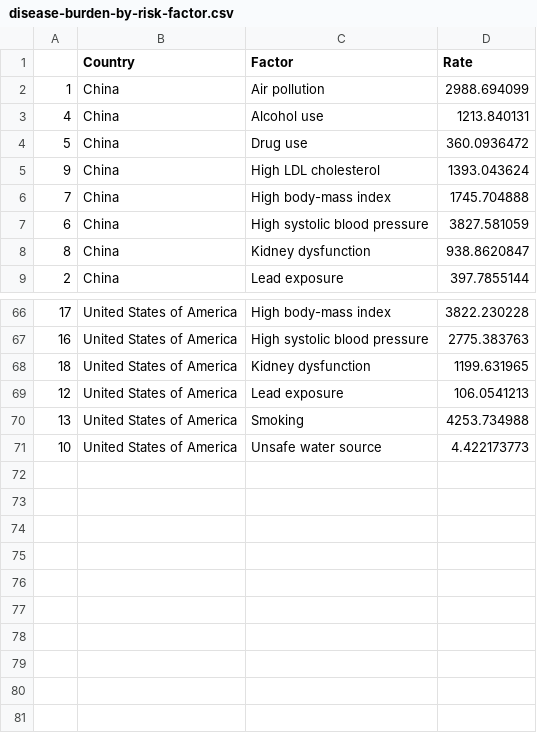
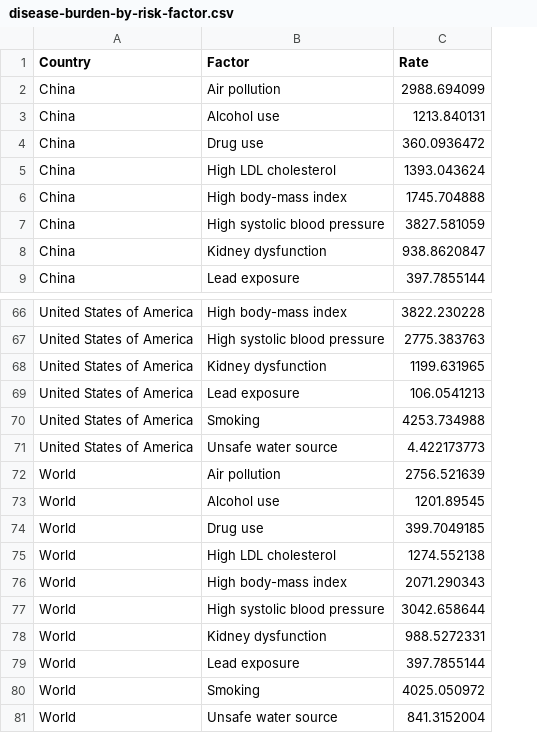
Before and after one commit to leongyenni/air-pollution-dashboard, a CSV file: data/disease-burden-by-risk-factor.csv, drawn as a sheet; only a part is shown, gaps mark what is left out; removed rows and columns are numbered as before the commit, all else as after; the diff names each change by its address in the sheet, - before the commit and + after, or states it on an @@ line.

Commit message:
Added world data in disease-burden-by-risk-factor.csv

```diff
--- a/data/disease-burden-by-risk-factor.csv
+++ b/data/disease-burden-by-risk-factor.csv
-column A, rows 2-9: 1 | 4 | 5 | 9 | 7 | 6 | 8 | 2; rows 66-71: 17 | 16 | 18 | 12 | 13 | 10
+row 72: World | Air pollution | 2756.521639
+row 73: World | Alcohol use | 1201.89545
+row 74: World | Drug use | 399.7049185
+row 75: World | High LDL cholesterol | 1274.552138
+row 76: World | High body-mass index | 2071.290343
+row 77: World | High systolic blood pressure | 3042.658644
+row 78: World | Kidney dysfunction | 988.5272331
+row 79: World | Lead exposure | 397.7855144
+row 80: World | Smoking | 4025.050972
+row 81: World | Unsafe water source | 841.3152004
```
Also changed, not shown: data/death-rate-by-risk-factor.csv.
